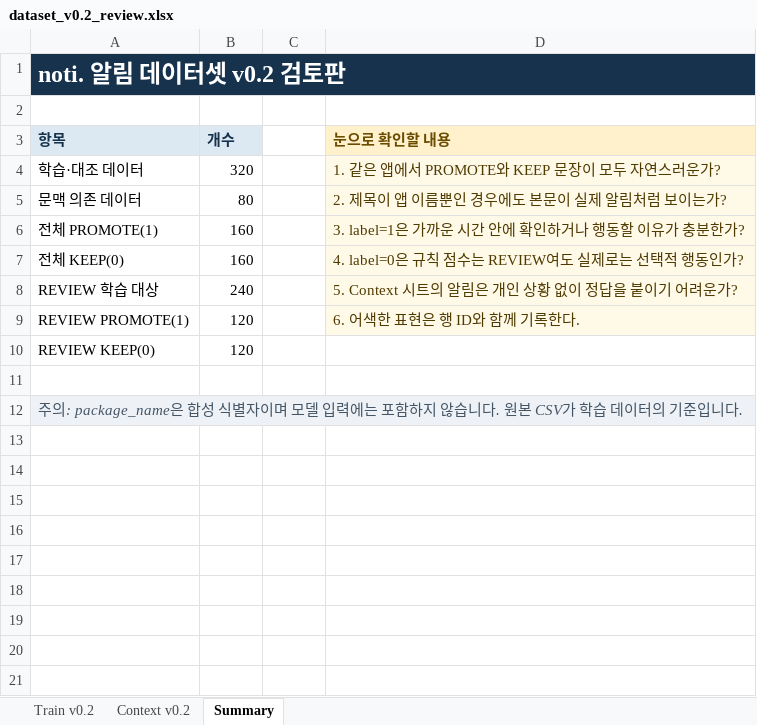
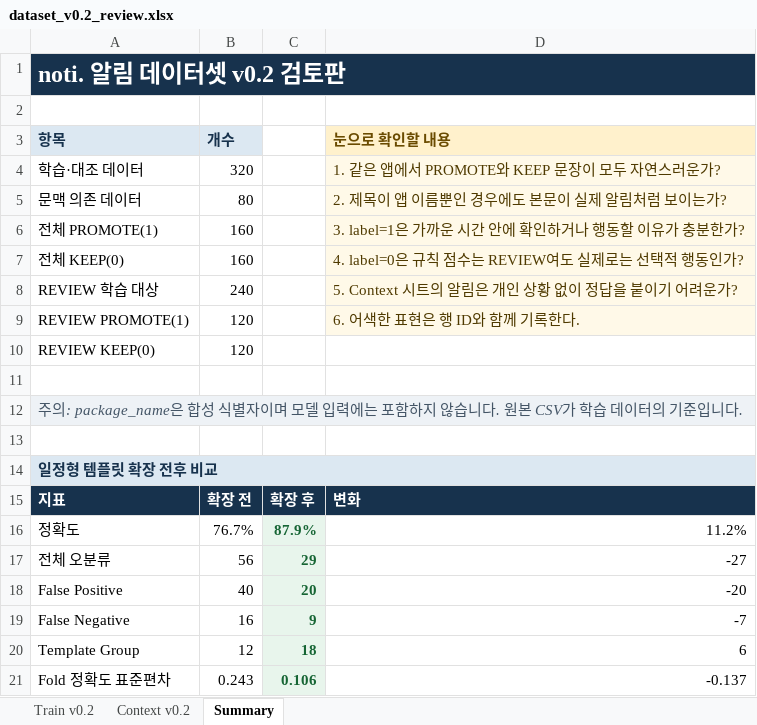
Before and after one commit to shinhanseo/noti, an Excel workbook: ml/reports/outputs/v0.2/dataset_v0.2_review.xlsx, sheet Summary, drawn as a sheet; values as stored, in another font and other column widths than the file's, no borders; the diff names each change by its address in the sheet, - before the commit and + after, or states it on an @@ line.

```diff
--- a/ml/reports/outputs/v0.2/dataset_v0.2_review.xlsx (sheet Summary)
+++ b/ml/reports/outputs/v0.2/dataset_v0.2_review.xlsx (sheet Summary)
+row 13: (empty)
+row 14: 일정형 템플릿 확장 전후 비교
+row 15: 지표 | 확장 전 | 확장 후 | 변화
+row 16: 정확도 | 76.7% | 87.9% | 11.2%
+row 17: 전체 오분류 | 56 | 29 | -27
+row 18: False Positive | 40 | 20 | -20
+row 19: False Negative | 16 | 9 | -7
+row 20: Template Group | 12 | 18 | 6
+row 21: Fold 정확도 표준편차 | 0.243 | 0.106 | -0.137
```
Also changed, not shown: sheet Train v0.2, 9 other files.
